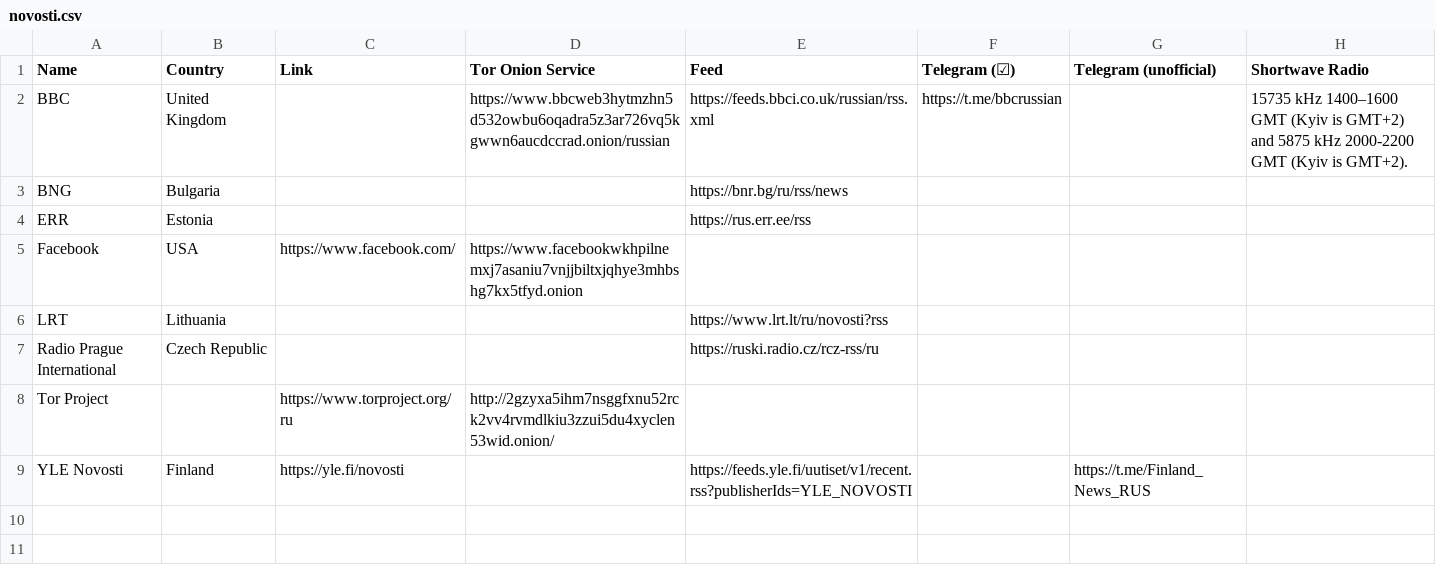
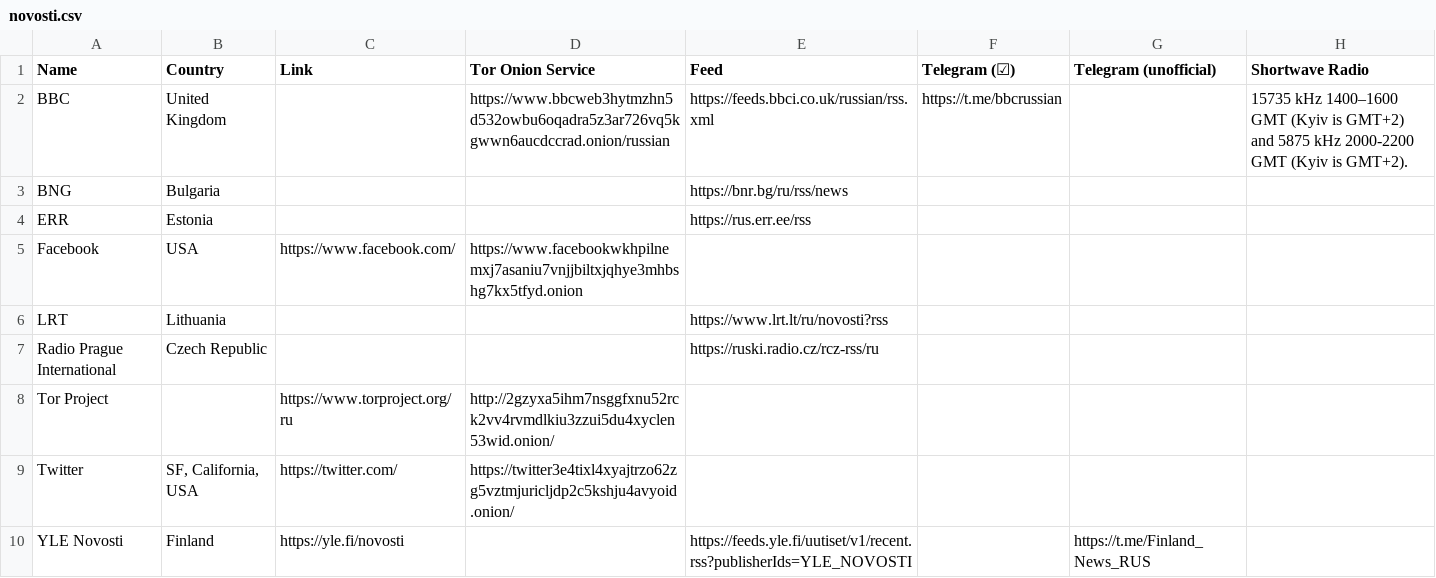
Before and after one commit to Mikaela/language-resources, a CSV file: russian/novosti.csv, drawn as a sheet; the diff names each change by its address in the sheet, - before the commit and + after, or states it on an @@ line.

Commit message:
russian/novosti.csv: add Twitter

```diff
--- a/russian/novosti.csv
+++ b/russian/novosti.csv
+row 9: Twitter | SF, California, USA | https://twitter.com/ | https://twitter3e4tixl4xyajtrzo62zg5vztmjuricljdp2c5kshju4avyoid.onion/
```
